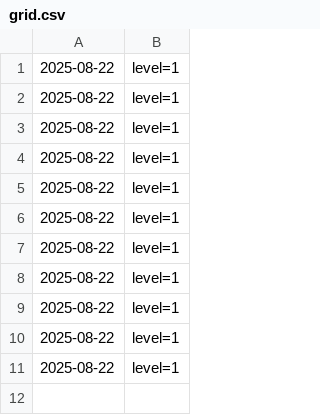
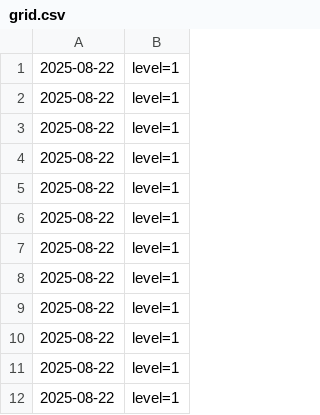
Before and after one commit to laskydev/commit-grid-drawer, a CSV file: drawing/data/grid.csv, drawn as a sheet; the diff names each change by its address in the sheet, - before the commit and + after, or states it on an @@ line.

Commit message:
grid: 2025-08-22 (1/1)

```diff
--- a/drawing/data/grid.csv
+++ b/drawing/data/grid.csv
+row 12: 2025-08-22 | level=1
```
Also changed, not shown: 3 other files.
